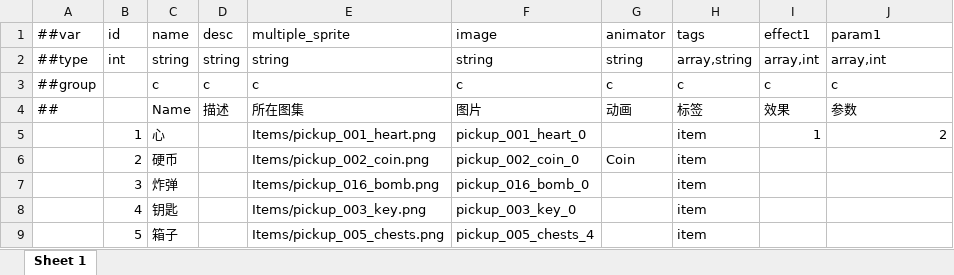
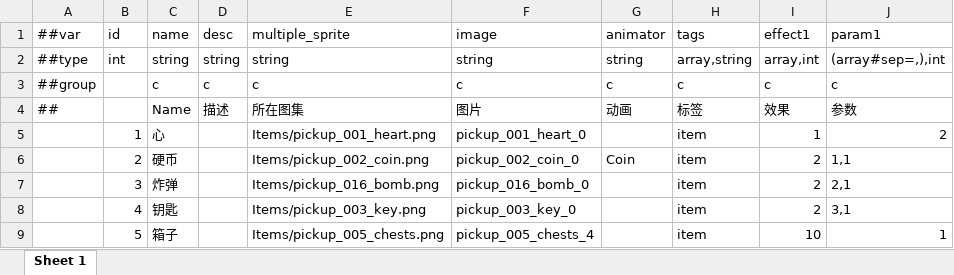
Before and after one commit to fztfztfzt/GF_X, an Excel workbook: AAAGameData/Tables/Datas/#item.xlsx, sheet Sheet 1, drawn as a sheet; values as stored, in another font and other column widths than the file's, no borders; the diff names each change by its address in the sheet, - before the commit and + after, or states it on an @@ line.

```diff
--- a/AAAGameData/Tables/Datas/#item.xlsx (sheet Sheet 1)
+++ b/AAAGameData/Tables/Datas/#item.xlsx (sheet Sheet 1)
-J2 (param1): array,int
+J2 (param1): (array#sep=,),int
-I6:I8 (effect1): (empty)
+I6:I8 (effect1): 2
-J6 (param1): (empty)
+J6 (param1): 1,1
-J7 (param1): (empty)
+J7 (param1): 2,1
-J8 (param1): (empty)
+J8 (param1): 3,1
-I9 (effect1): (empty)
+I9 (effect1): 10
-J9 (param1): (empty)
+J9 (param1): 1
```
Also changed, not shown: 20 other files.
